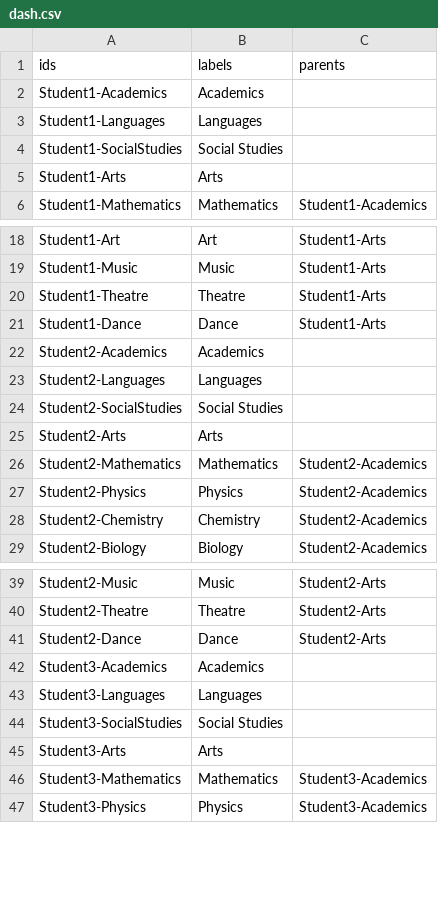
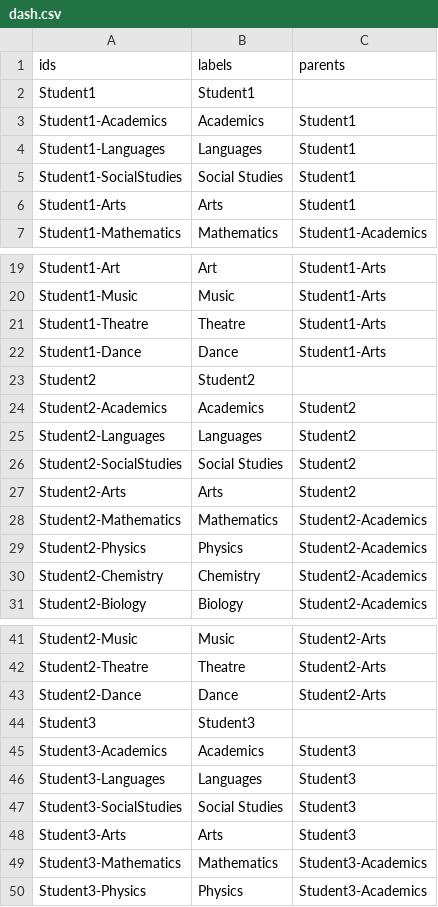
Before and after one commit to UlianaShylo/dasboard_struct, a CSV file: dash.csv, drawn as a sheet; only a part is shown, gaps mark what is left out; the diff covers the shown part only.

Commit message:
Update dash.csv

```diff
--- a/dash.csv
+++ b/dash.csv
@@ -1,6 +1,7 @@
 ids,labels,parents
-Student1-Academics,Academics,
-Student1-Languages,Languages,
-Student1-SocialStudies,Social Studies,
-Student1-Arts,Arts,
+Student1,Student1,
+Student1-Academics,Academics,Student1
+Student1-Languages,Languages,Student1
+Student1-SocialStudies,Social Studies,Student1
+Student1-Arts,Arts,Student1
 Student1-Mathematics,Mathematics,Student1-Academics
@@ -21,6 +22,7 @@ Student1-Theatre,Theatre,Student1-Arts
 Student1-Dance,Dance,Student1-Arts
-Student2-Academics,Academics,
-Student2-Languages,Languages,
-Student2-SocialStudies,Social Studies,
-Student2-Arts,Arts,
+Student2,Student2,
+Student2-Academics,Academics,Student2
+Student2-Languages,Languages,Student2
+Student2-SocialStudies,Social Studies,Student2
+Student2-Arts,Arts,Student2
 Student2-Mathematics,Mathematics,Student2-Academics
@@ -41,6 +43,7 @@ Student2-Theatre,Theatre,Student2-Arts
 Student2-Dance,Dance,Student2-Arts
-Student3-Academics,Academics,
-Student3-Languages,Languages,
-Student3-SocialStudies,Social Studies,
-Student3-Arts,Arts,
+Student3,Student3,
+Student3-Academics,Academics,Student3
+Student3-Languages,Languages,Student3
+Student3-SocialStudies,Social Studies,Student3
+Student3-Arts,Arts,Student3
 Student3-Mathematics,Mathematics,Student3-Academics
```
Also changed, not shown: 2 added rows and 8 edited cells elsewhere in this file.
